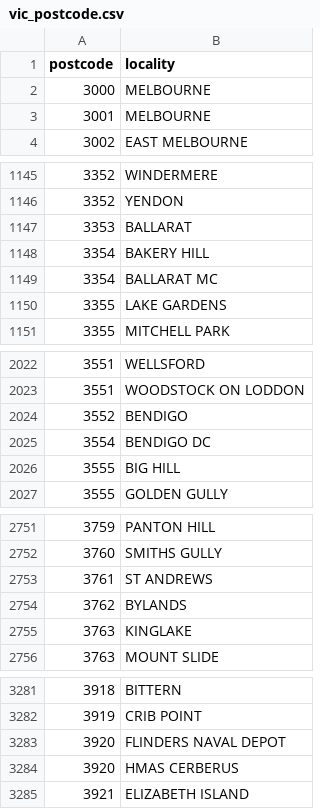
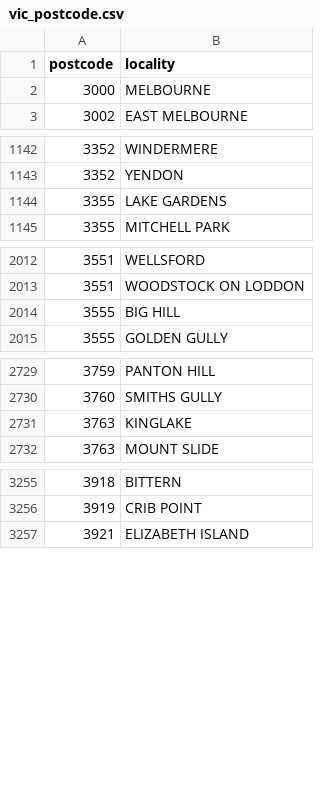
Before and after one commit to ashg2099/IE_TA04_SafeSpace, a CSV file: data/vic_postcode.csv, drawn as a sheet; only a part is shown, gaps mark what is left out; the diff covers the shown part only; the diff names each change by its address in the sheet, - before the commit and + after, or states it on an @@ line.

```diff
--- a/data/vic_postcode.csv
+++ b/data/vic_postcode.csv
-row 3: 3001 | MELBOURNE
-row 1147: 3353 | BALLARAT
-row 1148: 3354 | BAKERY HILL
-row 1149: 3354 | BALLARAT MC
-row 2024: 3552 | BENDIGO
-row 2025: 3554 | BENDIGO DC
-row 2753: 3761 | ST ANDREWS
-row 2754: 3762 | BYLANDS
-row 3283: 3920 | FLINDERS NAVAL DEPOT
-row 3284: 3920 | HMAS CERBERUS
```
Also changed, not shown: 46 removed rows elsewhere in this file, 3 other files.
